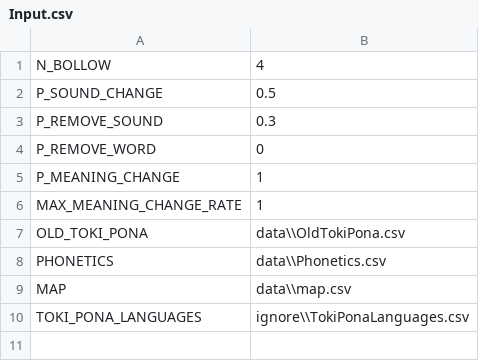
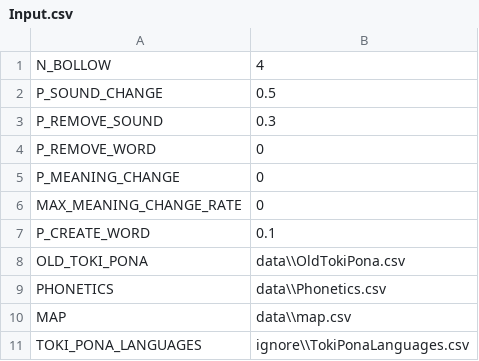
Before and after one commit to yuuri3/TokiPonaLanguages, a CSV file: Input.csv, drawn as a sheet.

```diff
--- a/Input.csv
+++ b/Input.csv
@@ -4,4 +4,5 @@ P_REMOVE_SOUND,0.3
 P_REMOVE_WORD,0
-P_MEANING_CHANGE,1
-MAX_MEANING_CHANGE_RATE,1
+P_MEANING_CHANGE,0
+MAX_MEANING_CHANGE_RATE,0
+P_CREATE_WORD,0.1
 OLD_TOKI_PONA,data\\OldTokiPona.csv
```
Also changed, not shown: test_data/Input_FullData.csv, test_data/Input_NoOldTokiPona.csv, 11 other files.
